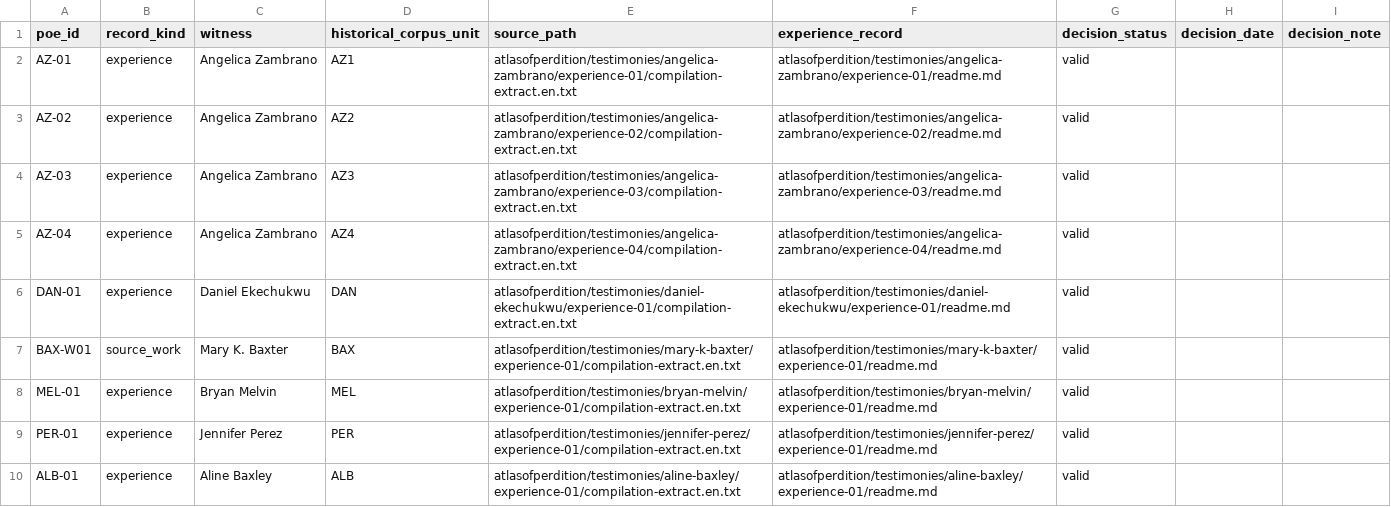
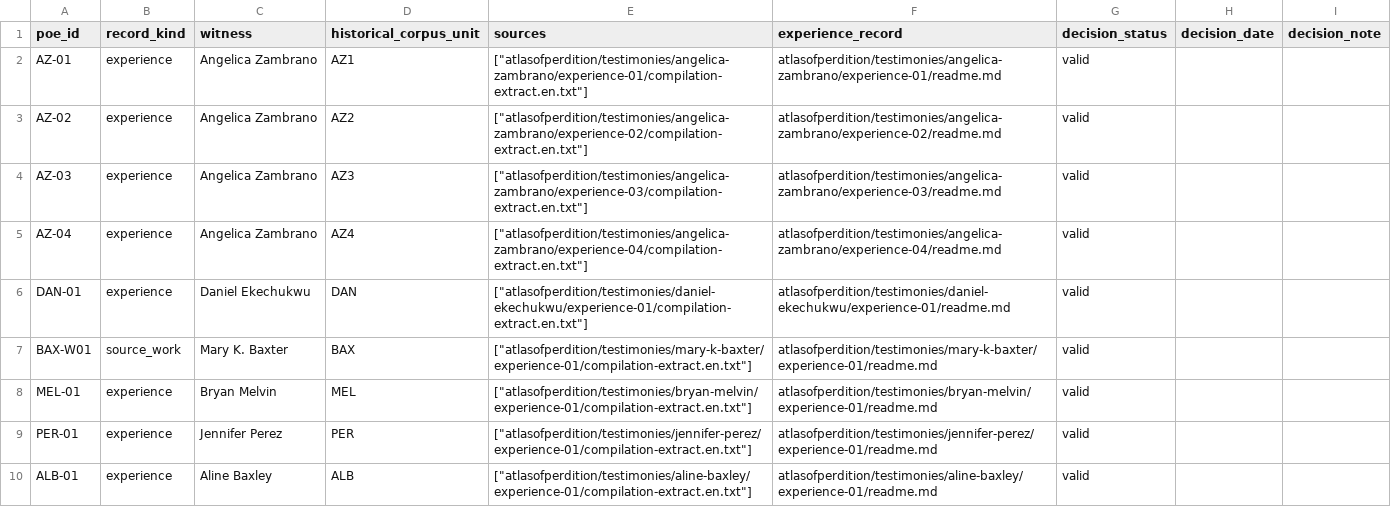
Before and after one commit to mmister411/heplacedeternity, a TSV file: poe_register.tsv, drawn as a sheet; only a part is shown; the diff covers the shown part only.

Commit message:
Support multiple source files per POE (#2)
* Allow multiple source paths per POE without duplicating entries

* Add sources and add-source commands for POE records

```diff
--- a/poe_register.tsv
+++ b/poe_register.tsv
@@ -1,10 +1,10 @@
-poe_id	record_kind	witness	historical_corpus_unit	source_path	experience_record	decision_status	decision_date	decision_note
-AZ-01	experience	Angelica Zambrano	AZ1	atlasofperdition/testimonies/angelica-zambrano/experience-01/compilation-extract.en.txt	atlasofperdition/testimonies/angelica-zambrano/experience-01/readme.md	valid		
-AZ-02	experience	Angelica Zambrano	AZ2	atlasofperdition/testimonies/angelica-zambrano/experience-02/compilation-extract.en.txt	atlasofperdition/testimonies/angelica-zambrano/experience-02/readme.md	valid		
-AZ-03	experience	Angelica Zambrano	AZ3	atlasofperdition/testimonies/angelica-zambrano/experience-03/compilation-extract.en.txt	atlasofperdition/testimonies/angelica-zambrano/experience-03/readme.md	valid		
-AZ-04	experience	Angelica Zambrano	AZ4	atlasofperdition/testimonies/angelica-zambrano/experience-04/compilation-extract.en.txt	atlasofperdition/testimonies/angelica-zambrano/experience-04/readme.md	valid		
-DAN-01	experience	Daniel Ekechukwu	DAN	atlasofperdition/testimonies/daniel-ekechukwu/experience-01/compilation-extract.en.txt	atlasofperdition/testimonies/daniel-ekechukwu/experience-01/readme.md	valid		
-BAX-W01	source_work	Mary K. Baxter	BAX	atlasofperdition/testimonies/mary-k-baxter/experience-01/compilation-extract.en.txt	atlasofperdition/testimonies/mary-k-baxter/experience-01/readme.md	valid		
-MEL-01	experience	Bryan Melvin	MEL	atlasofperdition/testimonies/bryan-melvin/experience-01/compilation-extract.en.txt	atlasofperdition/testimonies/bryan-melvin/experience-01/readme.md	valid		
-PER-01	experience	Jennifer Perez	PER	atlasofperdition/testimonies/jennifer-perez/experience-01/compilation-extract.en.txt	atlasofperdition/testimonies/jennifer-perez/experience-01/readme.md	valid		
-ALB-01	experience	Aline Baxley	ALB	atlasofperdition/testimonies/aline-baxley/experience-01/compilation-extract.en.txt	atlasofperdition/testimonies/aline-baxley/experience-01/readme.md	valid		
+poe_id	record_kind	witness	historical_corpus_unit	sources	experience_record	decision_status	decision_date	decision_note
+AZ-01	experience	Angelica Zambrano	AZ1	["atlasofperdition/testimonies/angelica-zambrano/experience-01/compilation-extract.en.txt"]	atlasofperdition/testimonies/angelica-zambrano/experience-01/readme.md	valid		
+AZ-02	experience	Angelica Zambrano	AZ2	["atlasofperdition/testimonies/angelica-zambrano/experience-02/compilation-extract.en.txt"]	atlasofperdition/testimonies/angelica-zambrano/experience-02/readme.md	valid		
+AZ-03	experience	Angelica Zambrano	AZ3	["atlasofperdition/testimonies/angelica-zambrano/experience-03/compilation-extract.en.txt"]	atlasofperdition/testimonies/angelica-zambrano/experience-03/readme.md	valid		
+AZ-04	experience	Angelica Zambrano	AZ4	["atlasofperdition/testimonies/angelica-zambrano/experience-04/compilation-extract.en.txt"]	atlasofperdition/testimonies/angelica-zambrano/experience-04/readme.md	valid		
+DAN-01	experience	Daniel Ekechukwu	DAN	["atlasofperdition/testimonies/daniel-ekechukwu/experience-01/compilation-extract.en.txt"]	atlasofperdition/testimonies/daniel-ekechukwu/experience-01/readme.md	valid		
+BAX-W01	source_work	Mary K. Baxter	BAX	["atlasofperdition/testimonies/mary-k-baxter/experience-01/compilation-extract.en.txt"]	atlasofperdition/testimonies/mary-k-baxter/experience-01/readme.md	valid		
+MEL-01	experience	Bryan Melvin	MEL	["atlasofperdition/testimonies/bryan-melvin/experience-01/compilation-extract.en.txt"]	atlasofperdition/testimonies/bryan-melvin/experience-01/readme.md	valid		
+PER-01	experience	Jennifer Perez	PER	["atlasofperdition/testimonies/jennifer-perez/experience-01/compilation-extract.en.txt"]	atlasofperdition/testimonies/jennifer-perez/experience-01/readme.md	valid		
+ALB-01	experience	Aline Baxley	ALB	["atlasofperdition/testimonies/aline-baxley/experience-01/compilation-extract.en.txt"]	atlasofperdition/testimonies/aline-baxley/experience-01/readme.md	valid		
```
Also changed, not shown: 8 edited cells elsewhere in this file, 1 other file.
